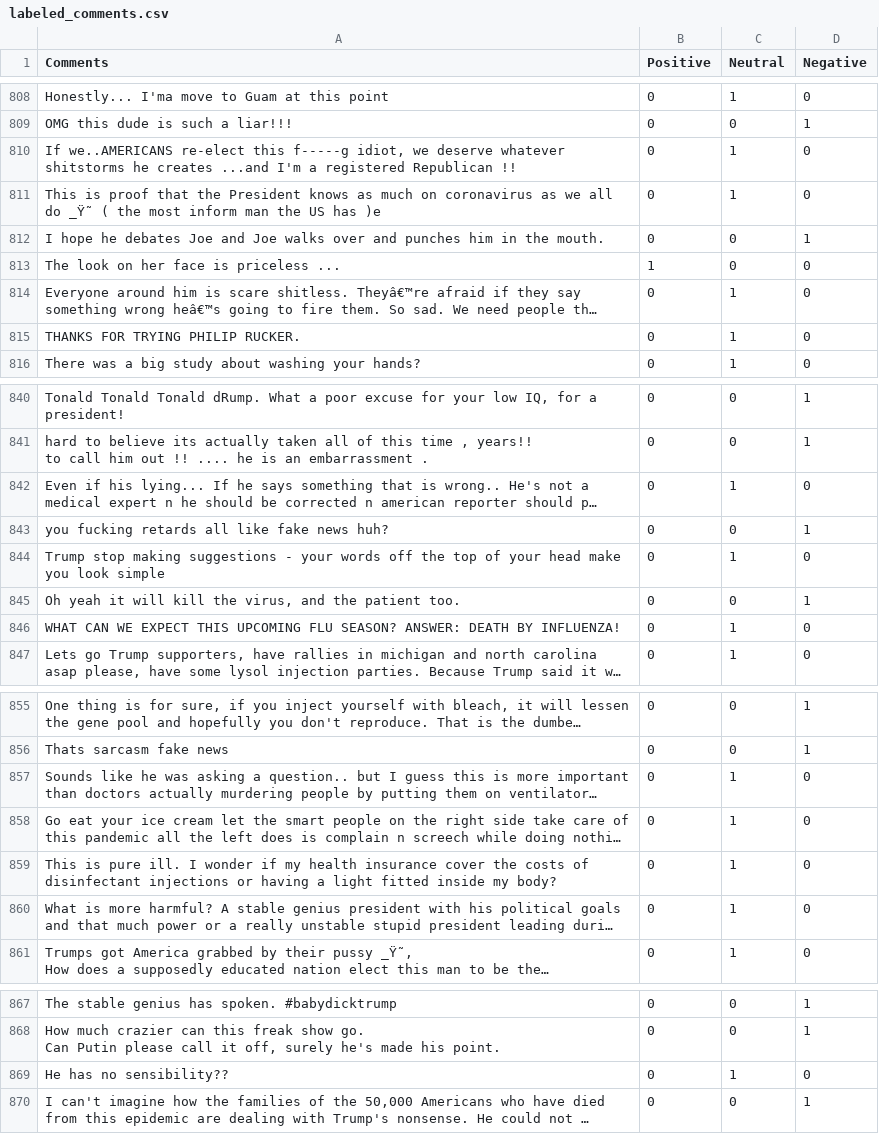
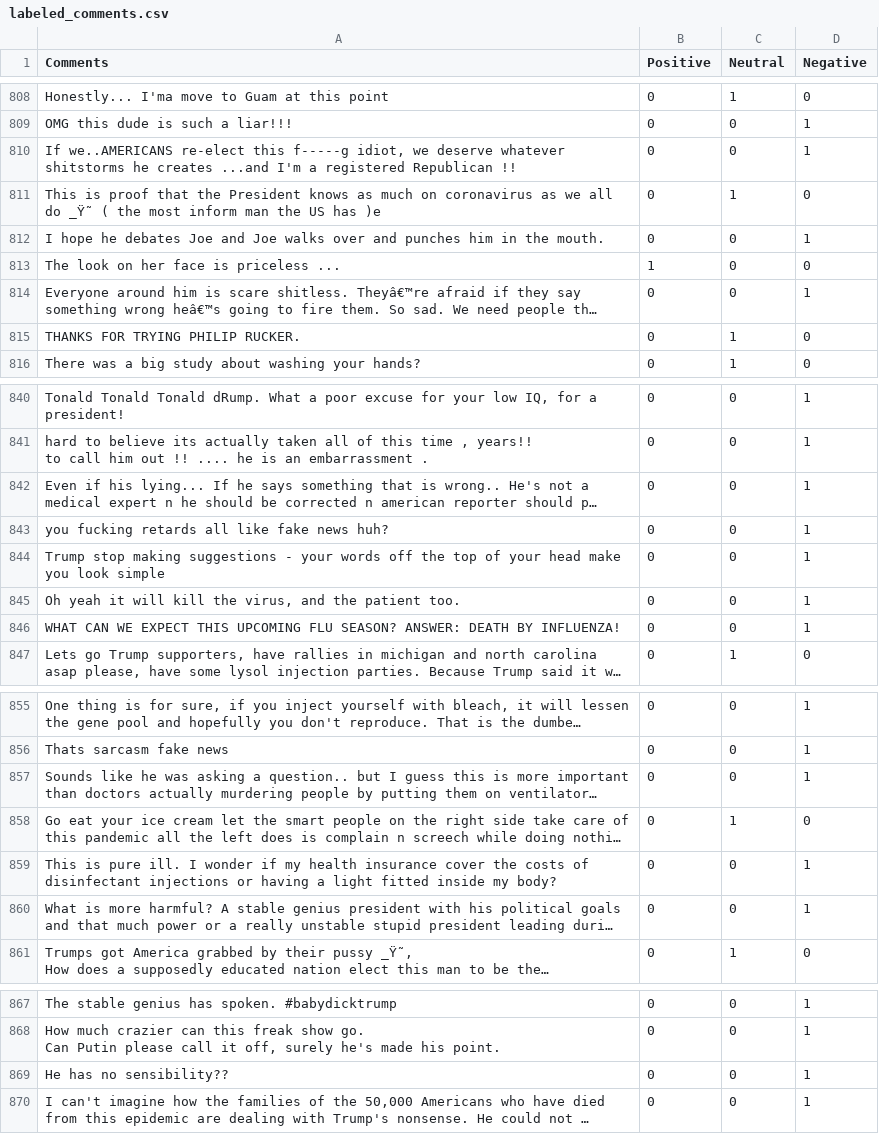
Before and after one commit to pranaykmr/YouTubeSentimentAnalysisandPredictingTrends, a CSV file: data/labeled_comments.csv, drawn as a sheet; only a part is shown, gaps mark what is left out; long unchanged cells end in …; the diff covers the shown part only; the diff names each change by its address in the sheet, - before the commit and + after, or states it on an @@ line.

```diff
--- a/data/labeled_comments.csv
+++ b/data/labeled_comments.csv
-C810 (Neutral): 1
+C810 (Neutral): 0
-D810 (Negative): 0
+D810 (Negative): 1
-C814 (Neutral): 1
+C814 (Neutral): 0
-D814 (Negative): 0
+D814 (Negative): 1
-C842 (Neutral): 1
+C842 (Neutral): 0
-D842 (Negative): 0
+D842 (Negative): 1
-C844 (Neutral): 1
+C844 (Neutral): 0
-D844 (Negative): 0
+D844 (Negative): 1
-C846 (Neutral): 1
+C846 (Neutral): 0
-D846 (Negative): 0
+D846 (Negative): 1
-C857 (Neutral): 1
+C857 (Neutral): 0
-D857 (Negative): 0
+D857 (Negative): 1
-C859:C860 (Neutral): 1
+C859:C860 (Neutral): 0
-D859:D860 (Negative): 0
+D859:D860 (Negative): 1
-C869 (Neutral): 1
+C869 (Neutral): 0
-D869 (Negative): 0
+D869 (Negative): 1
```
Also changed, not shown: 1 added row, 1 removed row and 31 edited cells elsewhere in this file.
